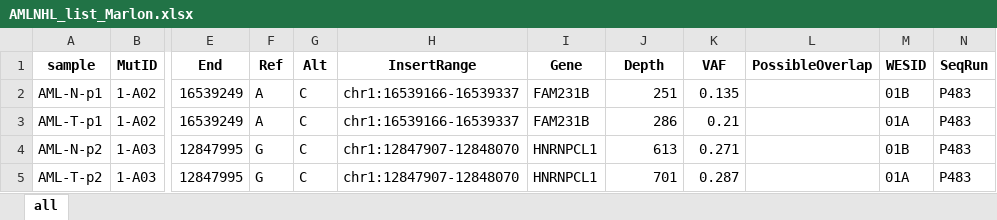
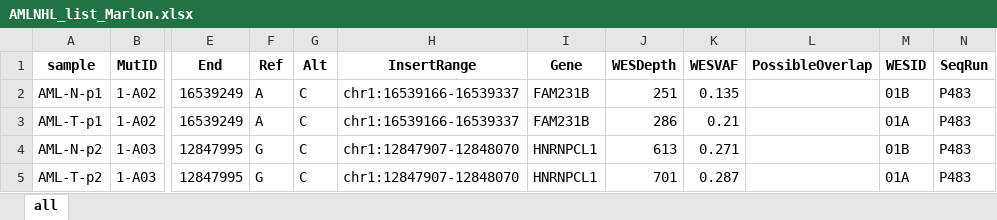
Before and after one commit to Mar111tiN/deepseqvali, an Excel workbook: info/AMLNHL_list_Marlon.xlsx, sheet all, drawn as a sheet; only a part is shown, gaps mark what is left out; values as stored, in another font and other column widths than the file's, no borders; the diff names each change by its address in the sheet, - before the commit and + after, or states it on an @@ line.

```diff
--- a/info/AMLNHL_list_Marlon.xlsx (sheet all)
+++ b/info/AMLNHL_list_Marlon.xlsx (sheet all)
-J1: Depth
+J1: WESDepth
-K1: VAF
+K1: WESVAF
```
Also changed, not shown: 1 other file.
